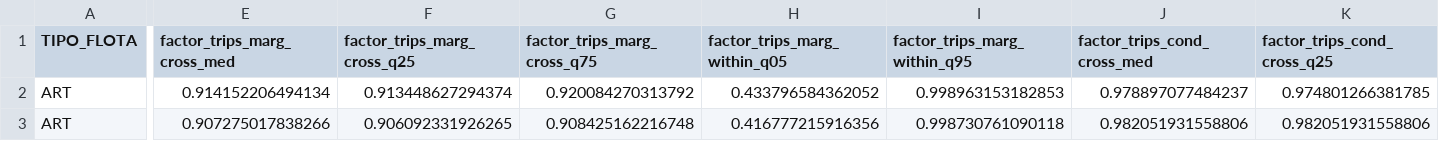
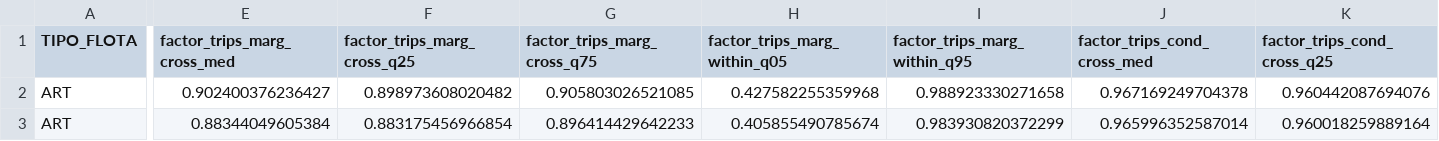
Before and after one commit to fquezadae/Impact-of-Environmental-Variability-on-Harvest, a CSV file: tables/trip_comparative_statics_raw.csv, drawn as a sheet; only a part is shown, gaps mark what is left out; the diff covers the shown part only; the diff names each change by its address in the sheet, - before the commit and + after, or states it on an @@ line.

```diff
--- a/tables/trip_comparative_statics_raw.csv
+++ b/tables/trip_comparative_statics_raw.csv
-E2 (factor_trips_marg_cross_med): 0.914152206494134
+E2 (factor_trips_marg_cross_med): 0.902400376236427
-F2 (factor_trips_marg_cross_q25): 0.913448627294374
+F2 (factor_trips_marg_cross_q25): 0.898973608020482
-G2 (factor_trips_marg_cross_q75): 0.920084270313792
+G2 (factor_trips_marg_cross_q75): 0.905803026521085
-H2 (factor_trips_marg_within_q05): 0.433796584362052
+H2 (factor_trips_marg_within_q05): 0.427582255359968
-I2 (factor_trips_marg_within_q95): 0.998963153182853
+I2 (factor_trips_marg_within_q95): 0.988923330271658
-J2 (factor_trips_cond_cross_med): 0.978897077484237
+J2 (factor_trips_cond_cross_med): 0.967169249704378
-K2 (factor_trips_cond_cross_q25): 0.974801266381785
+K2 (factor_trips_cond_cross_q25): 0.960442087694076
-E3 (factor_trips_marg_cross_med): 0.907275017838266
+E3 (factor_trips_marg_cross_med): 0.88344049605384
-F3 (factor_trips_marg_cross_q25): 0.906092331926265
+F3 (factor_trips_marg_cross_q25): 0.883175456966854
-G3 (factor_trips_marg_cross_q75): 0.908425162216748
+G3 (factor_trips_marg_cross_q75): 0.896414429642233
-H3 (factor_trips_marg_within_q05): 0.416777215916356
+H3 (factor_trips_marg_within_q05): 0.405855490785674
-I3 (factor_trips_marg_within_q95): 0.998730761090118
+I3 (factor_trips_marg_within_q95): 0.983930820372299
-J3 (factor_trips_cond_cross_med): 0.982051931558806
+J3 (factor_trips_cond_cross_med): 0.965996352587014
-K3 (factor_trips_cond_cross_q25): 0.982051931558806
+K3 (factor_trips_cond_cross_q25): 0.960018259889164
```
Also changed, not shown: 74 edited cells elsewhere in this file, tables/appendix_g_trips_variance_decomposition.csv, tables/appendix_g_trips_variance_decomposition_raw.csv, 11 other files.
